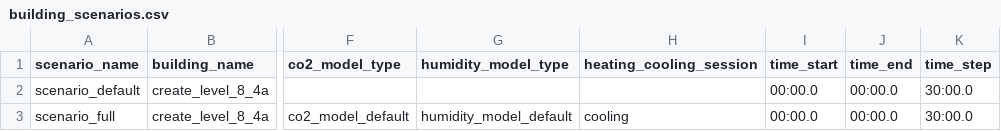
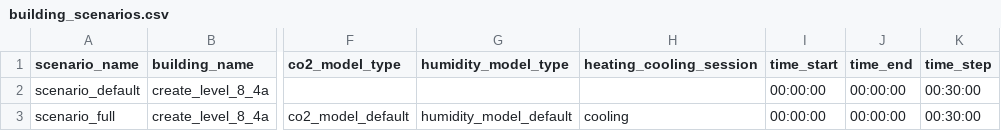
Before and after one commit to mesmo-dev/cobmo, a CSV file: data/building_scenarios.csv, drawn as a sheet; only a part is shown, gaps mark what is left out; the diff names each change by its address in the sheet, - before the commit and + after, or states it on an @@ line.

```diff
--- a/data/building_scenarios.csv
+++ b/data/building_scenarios.csv
-I2:I3 (time_start): 00:00.0
+I2:I3 (time_start): 00:00:00
-J2:J3 (time_end): 00:00.0
+J2:J3 (time_end): 00:00:00
-K2:K3 (time_step): 30:00.0
+K2:K3 (time_step): 00:30:00
```
Also changed, not shown: 1 other file.
